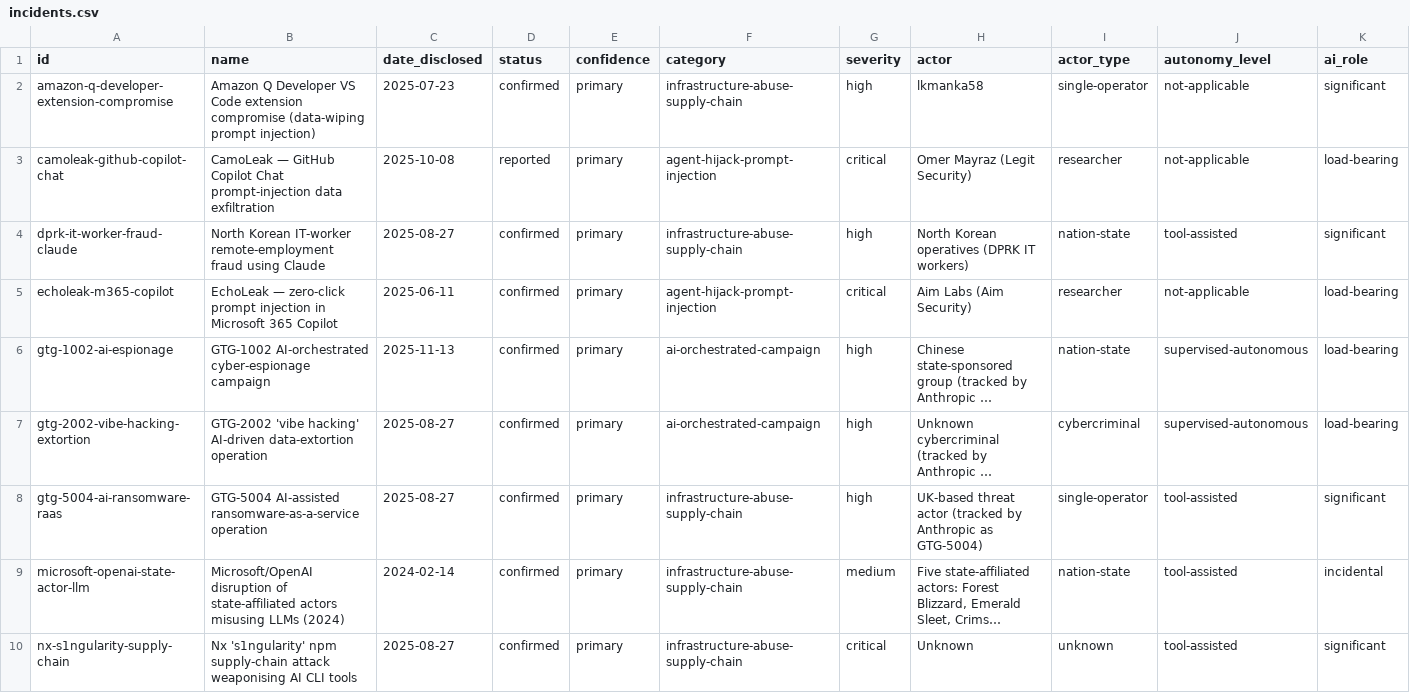
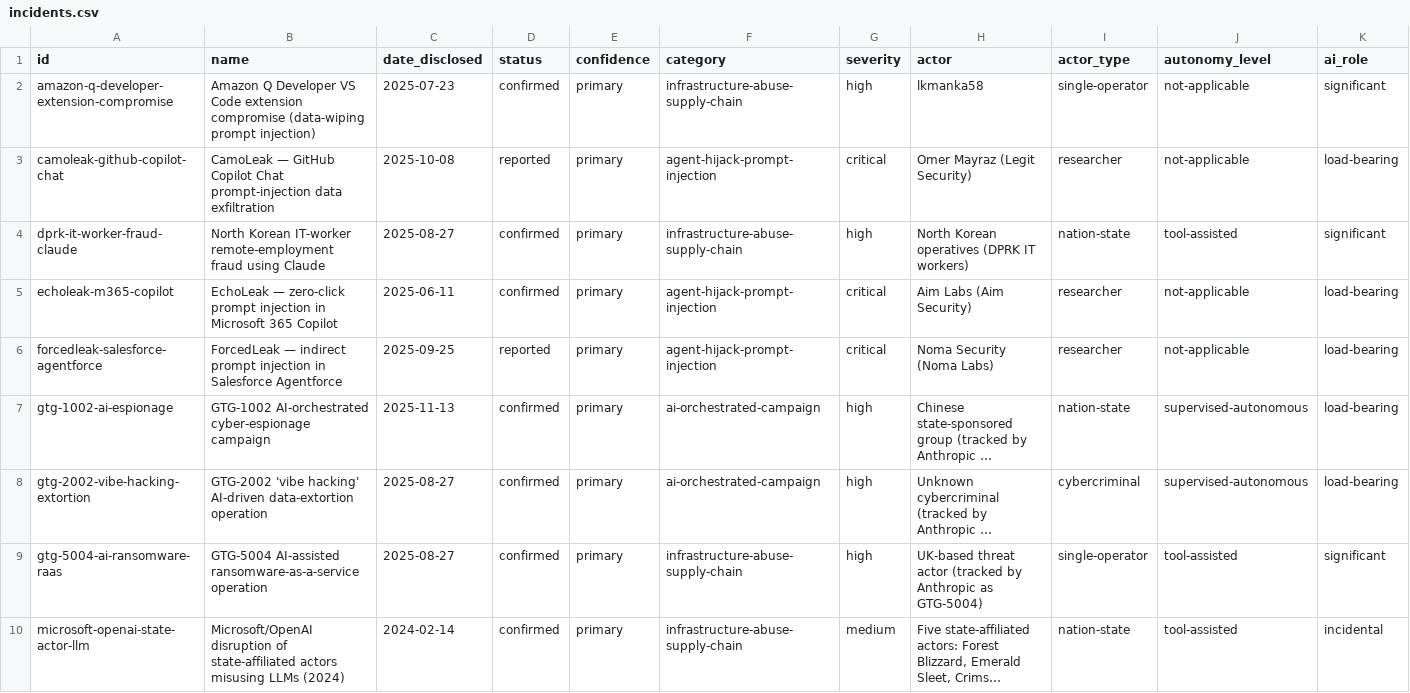
Before and after one commit to MLSecOpsHub/agentic-attack-index, a CSV file: dist/incidents.csv, drawn as a sheet; only a part is shown; the shorter side is filled out with more unchanged rows; long unchanged cells end in …; rows hold the shown columns only; the diff covers the shown part only; the diff names each change by its address in the sheet, - before the commit and + after, or states it on an @@ line.

```diff
--- a/dist/incidents.csv
+++ b/dist/incidents.csv
+row 6: forcedleak-salesforce-agentforce | ForcedLeak — indirect prompt injection in Salesforce Agentforce | 2025-09-25 | reported | primary | agent-hijack-prompt-injection | critical | Noma Security (Noma Labs) | researcher | not-applicable | load-bearing
```
Also changed, not shown: 4 added rows elsewhere in this file, 26 other files.
